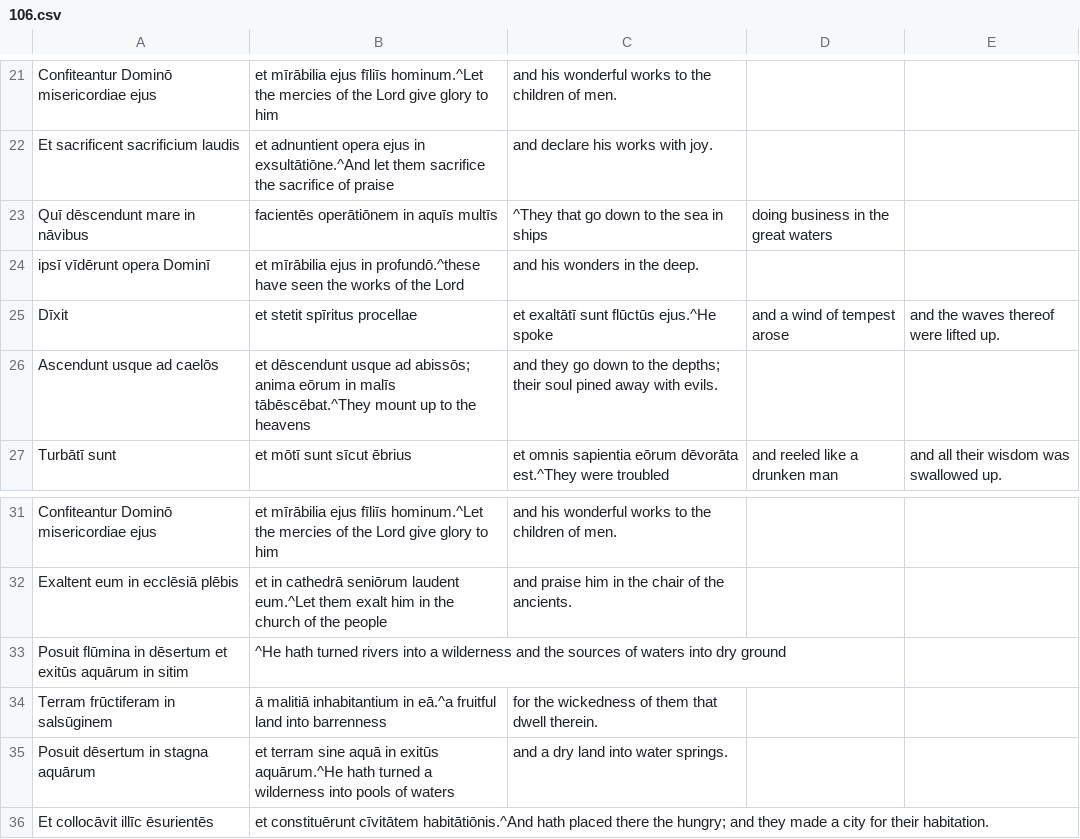
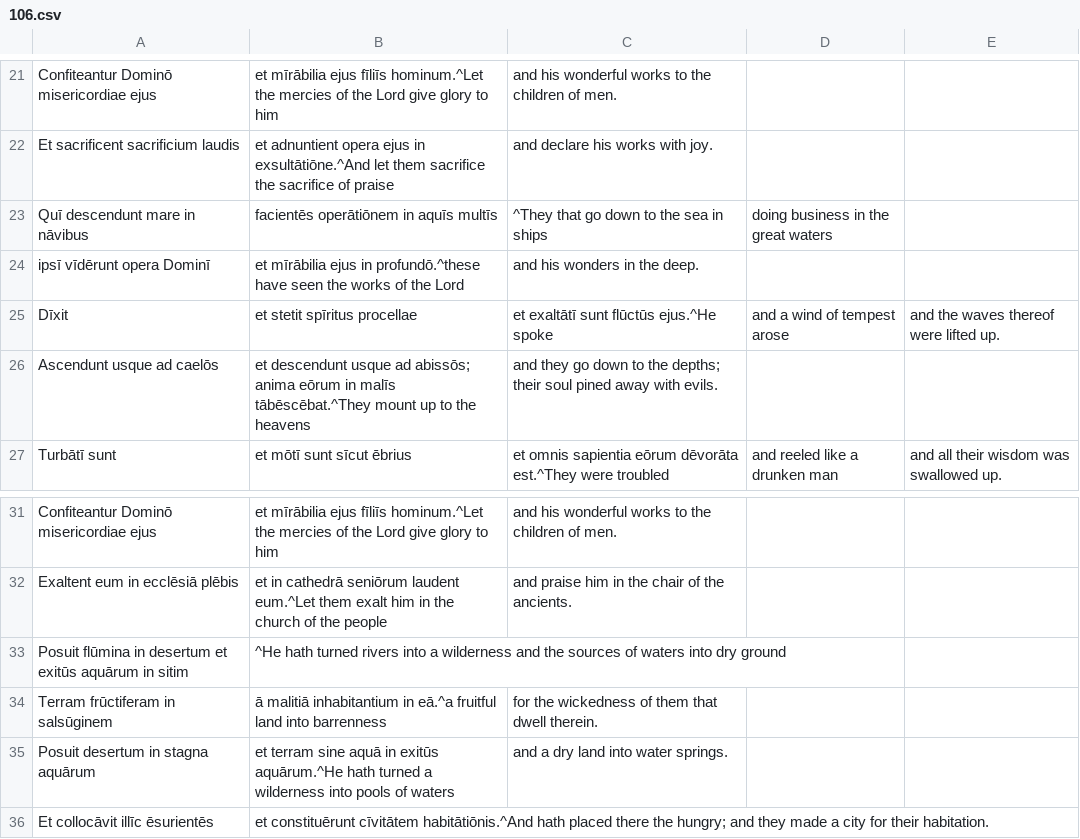
Before and after one commit to DoctrinaLatina/doctrina-latina, a CSV file: vulgata/01-vetus-testamentum/21-psalmi/106.csv, drawn as a sheet; only a part is shown, gaps mark what is left out.

```diff
--- a/vulgata/01-vetus-testamentum/21-psalmi/106.csv
+++ b/vulgata/01-vetus-testamentum/21-psalmi/106.csv
@@ -22,6 +22,6 @@ Confiteantur Dominō misericordiae ejus, et mīrābilia ejus fīliīs hominum.^L
 Et sacrificent sacrificium laudis, et adnuntient opera ejus in exsultātiōne.^And let them sacrifice the sacrifice of praise, and declare his works with joy.
-Quī dēscendunt mare in nāvibus, facientēs operātiōnem in aquīs multīs,^They that go down to the sea in ships, doing business in the great waters,
+Quī descendunt mare in nāvibus, facientēs operātiōnem in aquīs multīs,^They that go down to the sea in ships, doing business in the great waters,
 ipsī vīdērunt opera Dominī, et mīrābilia ejus in profundō.^these have seen the works of the Lord, and his wonders in the deep.
 Dīxit, et stetit spīritus procellae, et exaltātī sunt flūctūs ejus.^He spoke, and a wind of tempest arose, and the waves thereof were lifted up.
-Ascendunt usque ad caelōs, et dēscendunt usque ad abissōs; anima eōrum in malīs tābēscēbat.^They mount up to the heavens, and they go down to the depths; their soul pined away with evils.
+Ascendunt usque ad caelōs, et descendunt usque ad abissōs; anima eōrum in malīs tābēscēbat.^They mount up to the heavens, and they go down to the depths; their soul pined away with evils.
 Turbātī sunt, et mōtī sunt sīcut ēbrius, et omnis sapientia eōrum dēvorāta est.^They were troubled, and reeled like a drunken man, and all their wisdom was swallowed up.
@@ -32,5 +32,5 @@ Confiteantur Dominō misericordiae ejus, et mīrābilia ejus fīliīs hominum.^L
 Exaltent eum in ecclēsiā plēbis, et in cathedrā seniōrum laudent eum.^Let them exalt him in the church of the people, and praise him in the chair of the ancients.
-Posuit flūmina in dēsertum et exitūs aquārum in sitim,^He hath turned rivers into a wilderness and the sources of waters into dry ground,
+Posuit flūmina in desertum et exitūs aquārum in sitim,^He hath turned rivers into a wilderness and the sources of waters into dry ground,
 Terram frūctiferam in salsūginem, ā malitiā inhabitantium in eā.^a fruitful land into barrenness, for the wickedness of them that dwell therein.
-Posuit dēsertum in stagna aquārum, et terram sine aquā in exitūs aquārum.^He hath turned a wilderness into pools of waters, and a dry land into water springs.
+Posuit desertum in stagna aquārum, et terram sine aquā in exitūs aquārum.^He hath turned a wilderness into pools of waters, and a dry land into water springs.
 Et collocāvit illīc ēsurientēs, et constituērunt cīvitātem habitātiōnis.^And hath placed there the hungry; and they made a city for their habitation.
```
Also changed, not shown: vulgata/01-vetus-testamentum/21-psalmi/009.csv, vulgata/01-vetus-testamentum/21-psalmi/077.csv, 51 other files.
